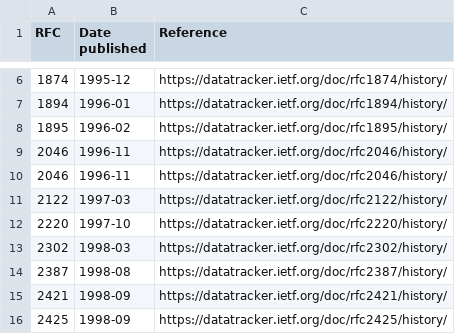
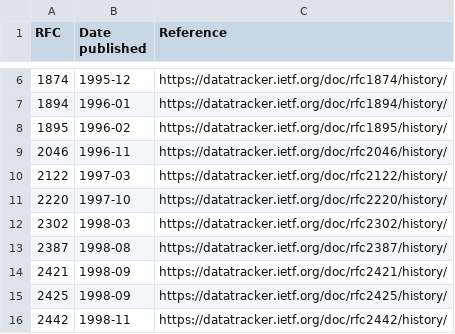
Before and after one commit to media-types/media-types, a CSV file: parser/dates/rfcs.csv, drawn as a sheet; only a part is shown, gaps mark what is left out; the shorter side is filled out with more unchanged rows.

Commit message:
parser: remove duplicate RFC entry

```diff
--- a/parser/dates/rfcs.csv
+++ b/parser/dates/rfcs.csv
@@ -9,3 +9,2 @@ RFC,Date published,Reference
 2046,1996-11,https://datatracker.ietf.org/doc/rfc2046/history/
-2046,1996-11,https://datatracker.ietf.org/doc/rfc2046/history/
 2122,1997-03,https://datatracker.ietf.org/doc/rfc2122/history/
```
